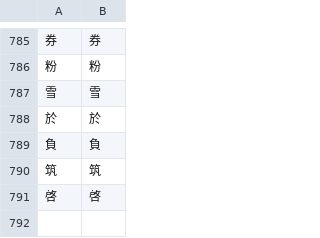
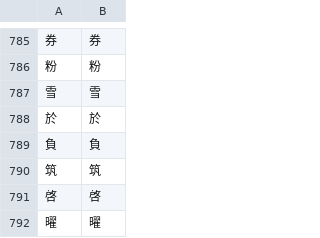
Before and after one commit to Dimyauwin/Koukijitentai-converter, a CSV file: kanji_data.csv, drawn as a sheet; only a part is shown, gaps mark what is left out; the diff names each change by its address in the sheet, - before the commit and + after, or states it on an @@ line.

Commit message:
Update kanji_data.csv

```diff
--- a/kanji_data.csv
+++ b/kanji_data.csv
+row 792: 曜 | 曜
```
